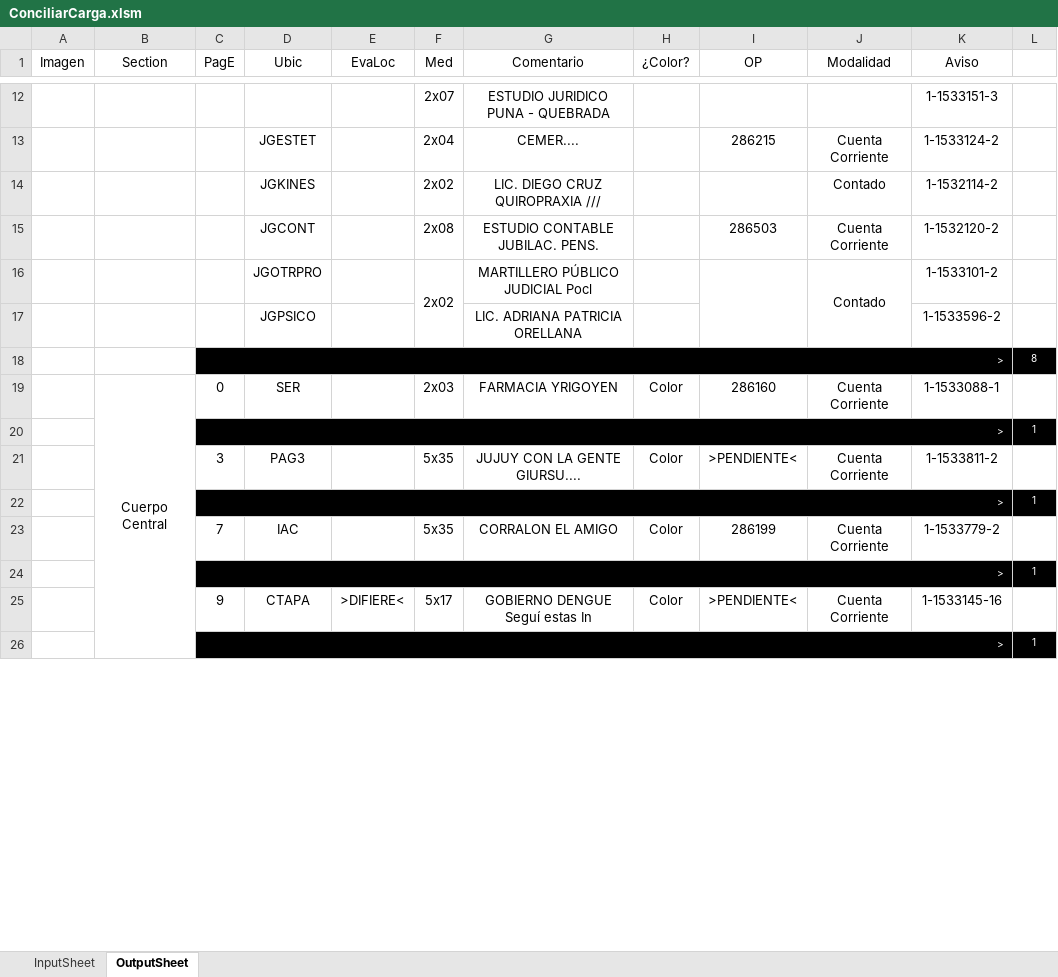
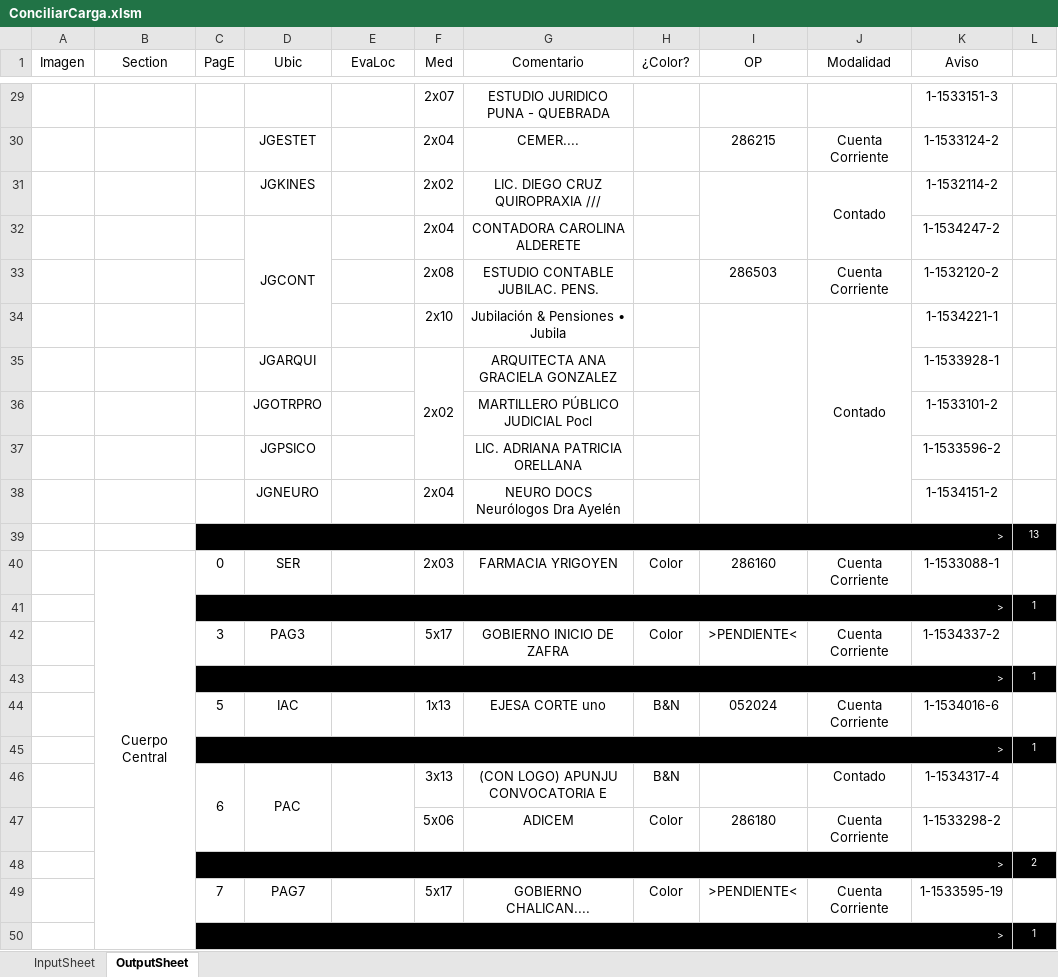
Before and after one commit to zherar7ordoya/Excel, an Excel workbook: ConciliarCarga.xlsm, sheet OutputSheet, drawn as a sheet; only a part is shown, gaps mark what is left out; values as stored, in another font and other column widths than the file's, no borders; conditional formats not drawn; removed rows and columns are numbered as before the commit, all else as after; the diff covers the shown part only; the diff names each change by its address in the sheet, - before the commit and + after, or states it on an @@ line.

```diff
--- a/ConciliarCarga.xlsm (sheet OutputSheet)
+++ b/ConciliarCarga.xlsm (sheet OutputSheet)
+I31:I32 merged
+J31:J32 merged
+row 32:  |  |  | JGCONT |  | 2x04 | CONTADORA CAROLINA ALDERETE |  |  |  | 1-1534247-2 | 1
-D33 (Ubic): JGCONT
+D33 (Ubic): (empty)
+row 34:  |  |  |  |  | 2x10 | Jubilación & Pensiones • Jubila |  |  | Contado | 1-1534221-1 | 1
+row 35:  |  |  | JGARQUI |  | 2x02 | ARQUITECTA ANA GRACIELA GONZALEZ |  |  |  | 1-1533928-1 | 1
-F36 (Med): 2x02
+F36 (Med): (empty)
-F16:F17 merged
-I16:I17 merged
-J36 (Modalidad): Contado
+J36 (Modalidad): (empty)
-J16:J17 merged
-row 18:  |  | > |  |  |  |  |  |  |  |  | 8
+row 38:  |  |  | JGNEURO |  | 2x04 | NEURO DOCS Neurólogos Dra Ayelén |  |  |  | 1-1534151-2 | 1
+row 39:  |  | > |  |  |  |  |  |  |  |  | 13
-F42 (Med): 5x35
+F42 (Med): 5x17
-G42 (Comentario): JUJUY CON LA GENTE GIURSU....
+G42 (Comentario): GOBIERNO INICIO DE ZAFRA
-K42 (Aviso): 1-1533811-2
+K42 (Aviso): 1-1534337-2
-row 23:  |  | 7 | IAC |  | 5x35 | CORRALON EL AMIGO | Color | 286199 | Cuenta Corriente | 1-1533779-2 | 1
+row 44:  |  | 5 | IAC |  | 1x13 | EJESA CORTE uno | B&N | 052024 | Cuenta Corriente | 1-1534016-6 | 1
+row 46:  |  | 6 | PAC |  | 3x13 | (CON LOGO) APUNJU CONVOCATORIA E | B&N |  | Contado | 1-1534317-4 | 1
+row 47:  |  |  |  |  | 5x06 | ADICEM | Color | 286180 | Cuenta Corriente | 1-1533298-2 | 1
+row 48:  |  | > |  |  |  |  |  |  |  |  | 2
-C49 (PagE): 9
+C49 (PagE): 7
-D49 (Ubic): CTAPA
+D49 (Ubic): PAG7
-E49 (EvaLoc): >DIFIERE<
+E49 (EvaLoc): (empty)
-G49 (Comentario): GOBIERNO DENGUE Seguí estas In
+G49 (Comentario): GOBIERNO CHALICAN....
-K49 (Aviso): 1-1533145-16
+K49 (Aviso): 1-1533595-19
```
Also changed, not shown: 41 added rows, 25 removed rows, 1 moved row, 34 edited cells and merged cells elsewhere in this sheet, hidden cells, 1 other file.
